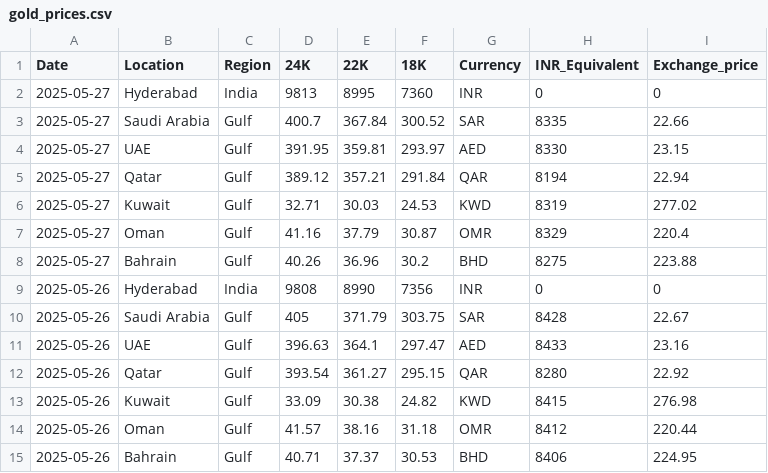
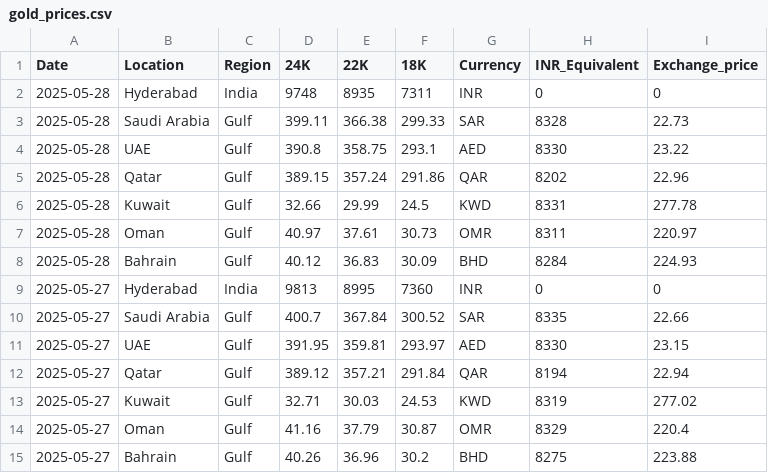
Before and after one commit to Sunilmalluri/kuwaitnews, a CSV file: data/gold_prices.csv, drawn as a sheet; only a part is shown; the shorter side is filled out with more unchanged rows; the diff names each change by its address in the sheet, - before the commit and + after, or states it on an @@ line.

Commit message:
Add files via upload

```diff
--- a/data/gold_prices.csv
+++ b/data/gold_prices.csv
+row 2: 2025-05-28 | Hyderabad | India | 9748 | 8935 | 7311 | INR | 0 | 0
+row 3: 2025-05-28 | Saudi Arabia | Gulf | 399.11 | 366.38 | 299.33 | SAR | 8328 | 22.73
+row 4: 2025-05-28 | UAE | Gulf | 390.8 | 358.75 | 293.1 | AED | 8330 | 23.22
+row 5: 2025-05-28 | Qatar | Gulf | 389.15 | 357.24 | 291.86 | QAR | 8202 | 22.96
+row 6: 2025-05-28 | Kuwait | Gulf | 32.66 | 29.99 | 24.5 | KWD | 8331 | 277.78
+row 7: 2025-05-28 | Oman | Gulf | 40.97 | 37.61 | 30.73 | OMR | 8311 | 220.97
+row 8: 2025-05-28 | Bahrain | Gulf | 40.12 | 36.83 | 30.09 | BHD | 8284 | 224.93
```
